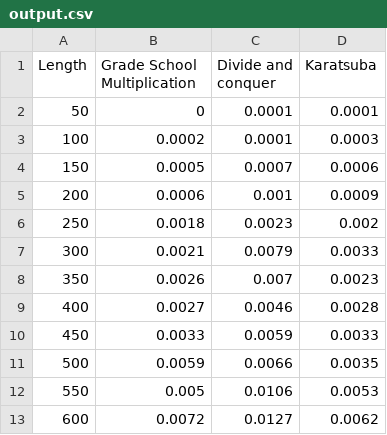
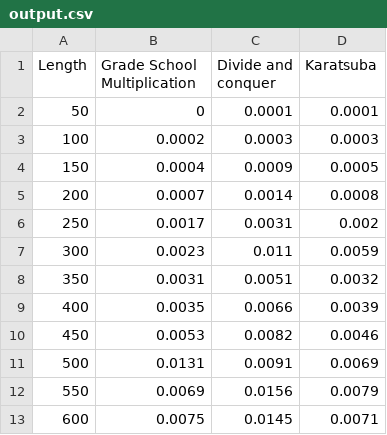
Before and after one commit to eliray01/dsba-ads2020-hw1, a CSV file: data/output.csv, drawn as a sheet; only a part is shown; the diff covers the shown part only.

```diff
--- a/data/output.csv
+++ b/data/output.csv
@@ -2,12 +2,12 @@ Length,Grade School Multiplication,Divide and conquer,Karatsuba
 50,0,0.0001,0.0001
-100,0.0002,0.0001,0.0003
-150,0.0005,0.0007,0.0006
-200,0.0006,0.001,0.0009
-250,0.0018,0.0023,0.002
-300,0.0021,0.0079,0.0033
-350,0.0026,0.007,0.0023
-400,0.0027,0.0046,0.0028
-450,0.0033,0.0059,0.0033
-500,0.0059,0.0066,0.0035
-550,0.005,0.0106,0.0053
-600,0.0072,0.0127,0.0062
+100,0.0002,0.0003,0.0003
+150,0.0004,0.0009,0.0005
+200,0.0007,0.0014,0.0008
+250,0.0017,0.0031,0.002
+300,0.0023,0.011,0.0059
+350,0.0031,0.0051,0.0032
+400,0.0035,0.0066,0.0039
+450,0.0053,0.0082,0.0046
+500,0.0131,0.0091,0.0069
+550,0.0069,0.0156,0.0079
+600,0.0075,0.0145,0.0071
```
Also changed, not shown: 24 edited cells elsewhere in this file, 1 other file.
